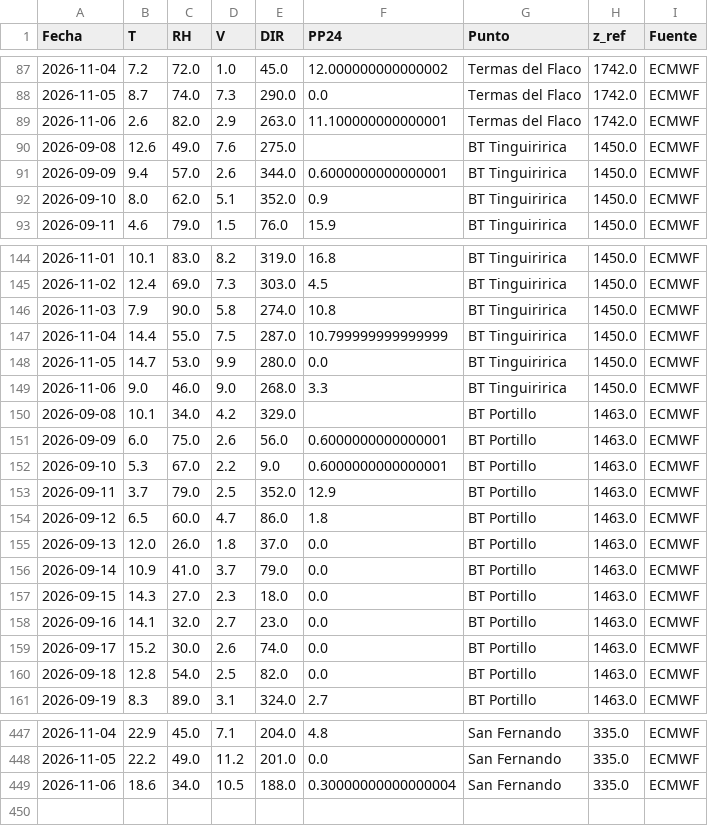
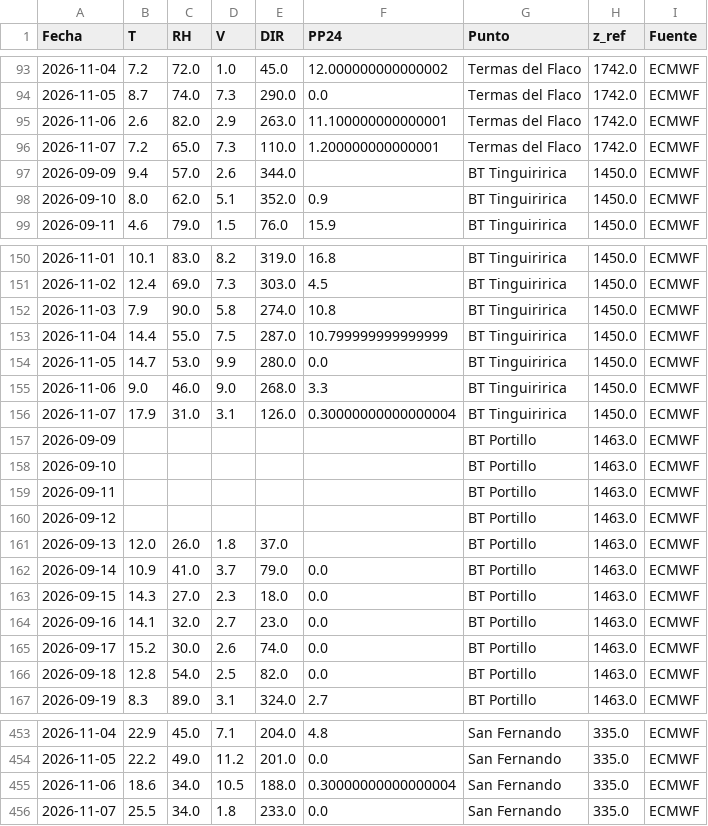
Before and after one commit to robleiva/BotonRojoTE, a CSV file: historico/clima_registrado.csv, drawn as a sheet; only a part is shown, gaps mark what is left out; the diff covers the shown part only.

```diff
--- a/historico/clima_registrado.csv
+++ b/historico/clima_registrado.csv
@@ -89,4 +95,4 @@ Fecha,T,RH,V,DIR,PP24,Punto,z_ref,Fuente
 2026-11-06,2.6,82.0,2.9,263.0,11.100000000000001,Termas del Flaco,1742.0,ECMWF
-2026-09-08,12.6,49.0,7.6,275.0,,BT Tinguiririca,1450.0,ECMWF
-2026-09-09,9.4,57.0,2.6,344.0,0.6000000000000001,BT Tinguiririca,1450.0,ECMWF
+2026-11-07,7.2,65.0,7.3,110.0,1.200000000000001,Termas del Flaco,1742.0,ECMWF
+2026-09-09,9.4,57.0,2.6,344.0,,BT Tinguiririca,1450.0,ECMWF
 2026-09-10,8.0,62.0,5.1,352.0,0.9,BT Tinguiririca,1450.0,ECMWF
@@ -149,8 +155,8 @@ Fecha,T,RH,V,DIR,PP24,Punto,z_ref,Fuente
 2026-11-06,9.0,46.0,9.0,268.0,3.3,BT Tinguiririca,1450.0,ECMWF
-2026-09-08,10.1,34.0,4.2,329.0,,BT Portillo,1463.0,ECMWF
-2026-09-09,6.0,75.0,2.6,56.0,0.6000000000000001,BT Portillo,1463.0,ECMWF
-2026-09-10,5.3,67.0,2.2,9.0,0.6000000000000001,BT Portillo,1463.0,ECMWF
-2026-09-11,3.7,79.0,2.5,352.0,12.9,BT Portillo,1463.0,ECMWF
-2026-09-12,6.5,60.0,4.7,86.0,1.8,BT Portillo,1463.0,ECMWF
-2026-09-13,12.0,26.0,1.8,37.0,0.0,BT Portillo,1463.0,ECMWF
+2026-11-07,17.9,31.0,3.1,126.0,0.30000000000000004,BT Tinguiririca,1450.0,ECMWF
+2026-09-09,,,,,,BT Portillo,1463.0,ECMWF
+2026-09-10,,,,,,BT Portillo,1463.0,ECMWF
+2026-09-11,,,,,,BT Portillo,1463.0,ECMWF
+2026-09-12,,,,,,BT Portillo,1463.0,ECMWF
+2026-09-13,12.0,26.0,1.8,37.0,,BT Portillo,1463.0,ECMWF
 2026-09-14,10.9,41.0,3.7,79.0,0.0,BT Portillo,1463.0,ECMWF
@@ -449 +455,2 @@ Fecha,T,RH,V,DIR,PP24,Punto,z_ref,Fuente
 2026-11-06,18.6,34.0,10.5,188.0,0.30000000000000004,San Fernando,335.0,ECMWF
+2026-11-07,25.5,34.0,1.8,233.0,0.0,San Fernando,335.0,ECMWF
```
Also changed, not shown: 4 added rows, 4 moved rows and 85 edited cells elsewhere in this file, historico/clima_pronostico.csv, historico/estado_ffmc.csv, 3 other files.
